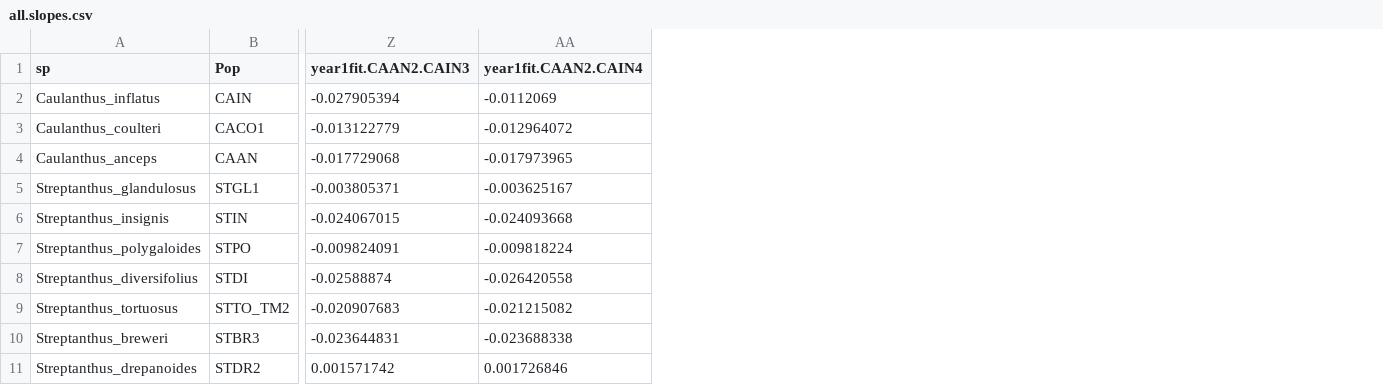
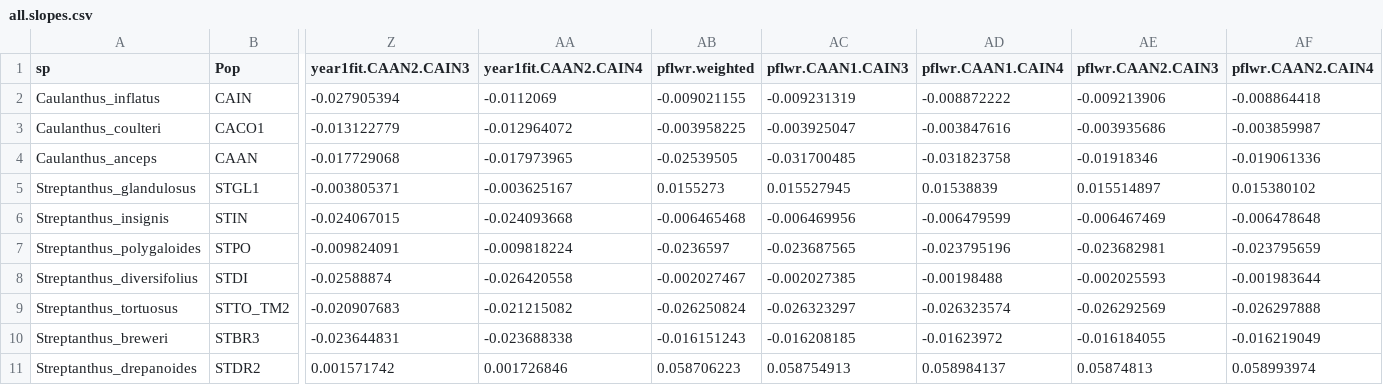
Before and after one commit to StreptanthusDimensions/Germination.Fitness, a CSV file: Results/all.slopes.csv, drawn as a sheet; only a part is shown, gaps mark what is left out; the diff names each change by its address in the sheet, - before the commit and + after, or states it on an @@ line.

```diff
--- a/Results/all.slopes.csv
+++ b/Results/all.slopes.csv
+column AB (pflwr.weighted), rows 2-11: -0.009021155 | -0.003958225 | -0.02539505 | 0.0155273 | -0.006465468 | -0.0236597 | -0.002027467 | -0.026250824 | -0.016151243 | 0.058706223
+column AC (pflwr.CAAN1.CAIN3), rows 2-11: -0.009231319 | -0.003925047 | -0.031700485 | 0.015527945 | -0.006469956 | -0.023687565 | -0.002027385 | -0.026323297 | -0.016208185 | 0.058754913
+column AD (pflwr.CAAN1.CAIN4), rows 2-11: -0.008872222 | -0.003847616 | -0.031823758 | 0.01538839 | -0.006479599 | -0.023795196 | -0.00198488 | -0.026323574 | -0.01623972 | 0.058984137
+column AE (pflwr.CAAN2.CAIN3), rows 2-11: -0.009213906 | -0.003935686 | -0.01918346 | 0.015514897 | -0.006467469 | -0.023682981 | -0.002025593 | -0.026292569 | -0.016184055 | 0.05874813
+column AF (pflwr.CAAN2.CAIN4), rows 2-11: -0.008864418 | -0.003859987 | -0.019061336 | 0.015380102 | -0.006478648 | -0.023795659 | -0.001983644 | -0.026297888 | -0.016219049 | 0.058993974
```
Also changed, not shown: Results/fitness.slopes.2.csv, 7 other files.
